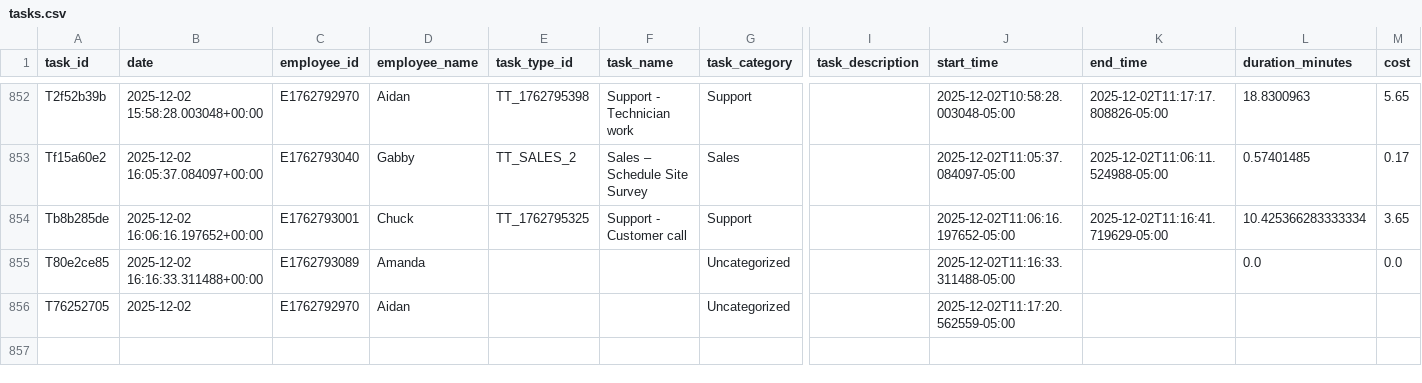
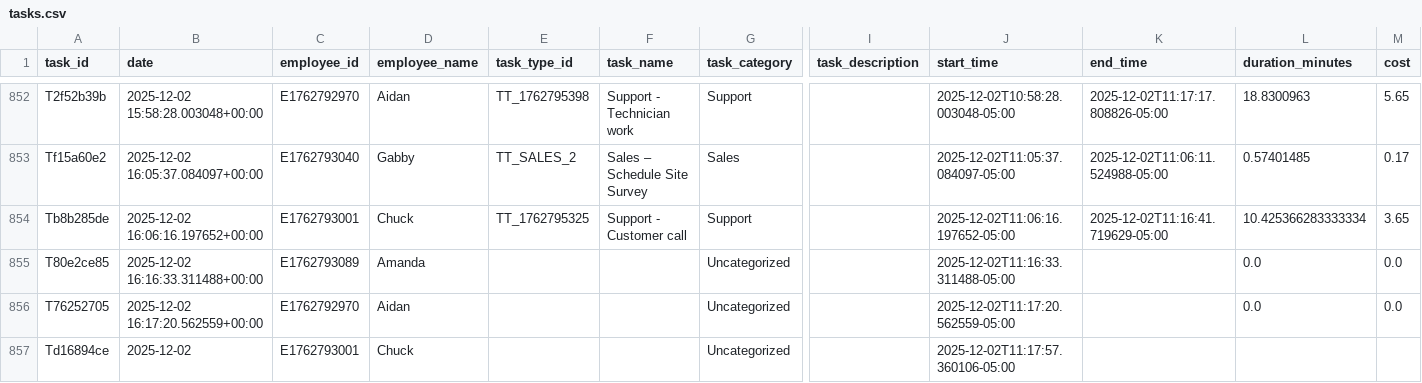
Before and after one commit to pwngithub/Employeetime, a CSV file: Data/tasks.csv, drawn as a sheet; only a part is shown, gaps mark what is left out; rows hold the shown columns only; the diff names each change by its address in the sheet, - before the commit and + after, or states it on an @@ line.

Commit message:
Add Td16894ce

```diff
--- a/Data/tasks.csv
+++ b/Data/tasks.csv
-B856 (date): 2025-12-02
+B856 (date): 2025-12-02 16:17:20.562559+00:00
-L856 (duration_minutes): (empty)
+L856 (duration_minutes): 0.0
-M856 (cost): (empty)
+M856 (cost): 0.0
+row 857: Td16894ce | 2025-12-02 | E1762793001 | Chuck |  |  | Uncategorized |  | 2025-12-02T11:17:57.360106-05:00
```
